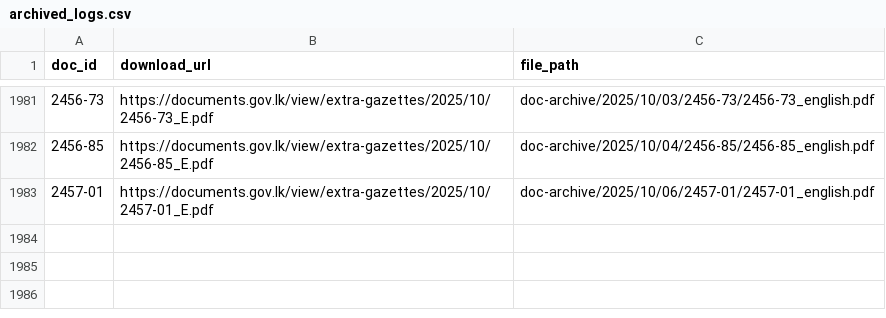
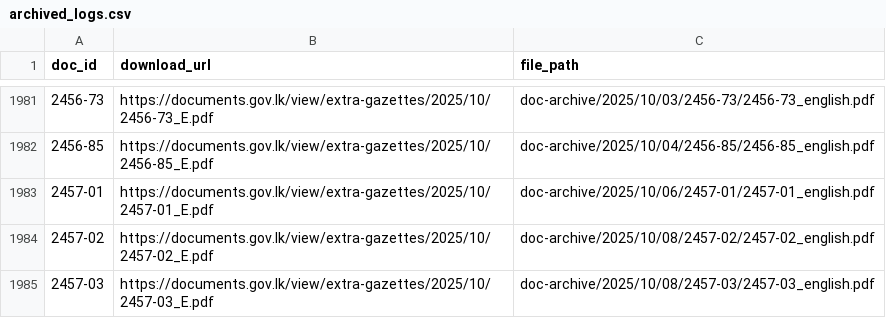
Before and after one commit to LDFLK/gztarchiver-storage, a CSV file: doc-archive/2025/archived_logs.csv, drawn as a sheet; only a part is shown, gaps mark what is left out.

```diff
--- a/doc-archive/2025/archived_logs.csv
+++ b/doc-archive/2025/archived_logs.csv
@@ -1983 +1983,3 @@ doc_id,download_url,file_path
 2457-01,https://documents.gov.lk/view/extra-gazettes/2025/10/2457-01_E.pdf,doc-archive/2025/10/06/2457-01/2457-01_english.pdf
+2457-02,https://documents.gov.lk/view/extra-gazettes/2025/10/2457-02_E.pdf,doc-archive/2025/10/08/2457-02/2457-02_english.pdf
+2457-03,https://documents.gov.lk/view/extra-gazettes/2025/10/2457-03_E.pdf,doc-archive/2025/10/08/2457-03/2457-03_english.pdf
```
Also changed, not shown: doc-archive/2025/unavailable_logs.csv, 3 other files.
